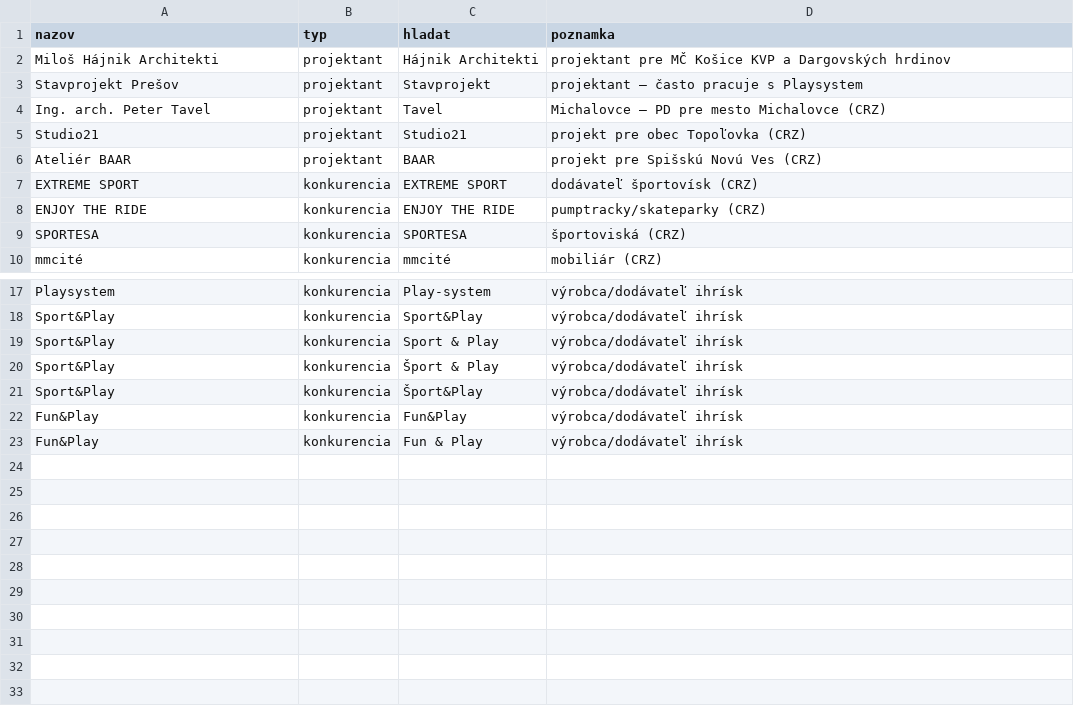
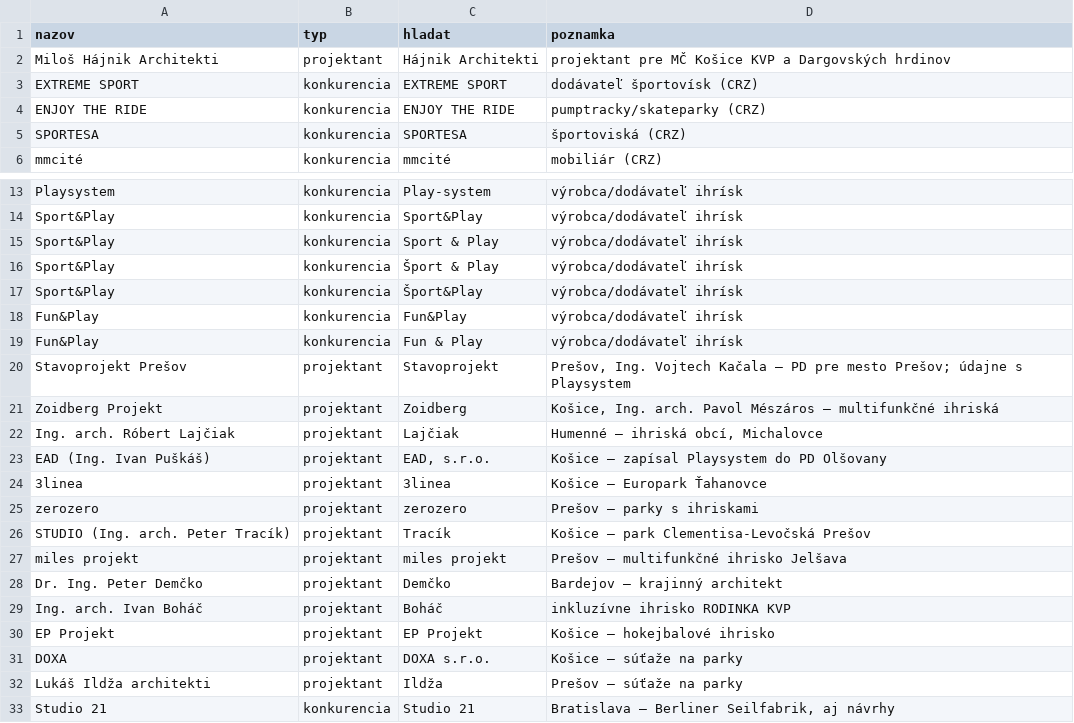
Before and after one commit to LeDia1988/obce-bott, a CSV file: firmy.csv, drawn as a sheet; only a part is shown, gaps mark what is left out; removed rows and columns are numbered as before the commit, all else as after; the diff names each change by its address in the sheet, - before the commit and + after, or states it on an @@ line.

```diff
--- a/firmy.csv
+++ b/firmy.csv
-row 3: Stavprojekt Prešov | projektant | Stavprojekt | projektant – často pracuje s Playsystem
-row 4: Ing. arch. Peter Tavel | projektant | Tavel | Michalovce – PD pre mesto Michalovce (CRZ)
-row 5: Studio21 | projektant | Studio21 | projekt pre obec Topoľovka (CRZ)
-row 6: Ateliér BAAR | projektant | BAAR | projekt pre Spišskú Novú Ves (CRZ)
+row 20: Stavoprojekt Prešov | projektant | Stavoprojekt | Prešov, Ing. Vojtech Kačala – PD pre mesto Prešov; údajne s Playsystem
+row 21: Zoidberg Projekt | projektant | Zoidberg | Košice, Ing. arch. Pavol Mészáros – multifunkčné ihriská
+row 22: Ing. arch. Róbert Lajčiak | projektant | Lajčiak | Humenné – ihriská obcí, Michalovce
+row 23: EAD (Ing. Ivan Puškáš) | projektant | EAD, s.r.o. | Košice – zapísal Playsystem do PD Olšovany
+row 24: 3linea | projektant | 3linea | Košice – Europark Ťahanovce
+row 25: zerozero | projektant | zerozero | Prešov – parky s ihriskami
+row 26: STUDIO (Ing. arch. Peter Tracík) | projektant | Tracík | Košice – park Clementisa-Levočská Prešov
+row 27: miles projekt | projektant | miles projekt | Prešov – multifunkčné ihrisko Jelšava
+row 28: Dr. Ing. Peter Demčko | projektant | Demčko | Bardejov – krajinný architekt
+row 29: Ing. arch. Ivan Boháč | projektant | Boháč | inkluzívne ihrisko RODINKA KVP
+row 30: EP Projekt | projektant | EP Projekt | Košice – hokejbalové ihrisko
+row 31: DOXA | projektant | DOXA s.r.o. | Košice – súťaže na parky
+row 32: Lukáš Ildža architekti | projektant | Ildža | Prešov – súťaže na parky
+row 33: Studio 21 | konkurencia | Studio 21 | Bratislava – Berliner Seilfabrik, aj návrhy
```
